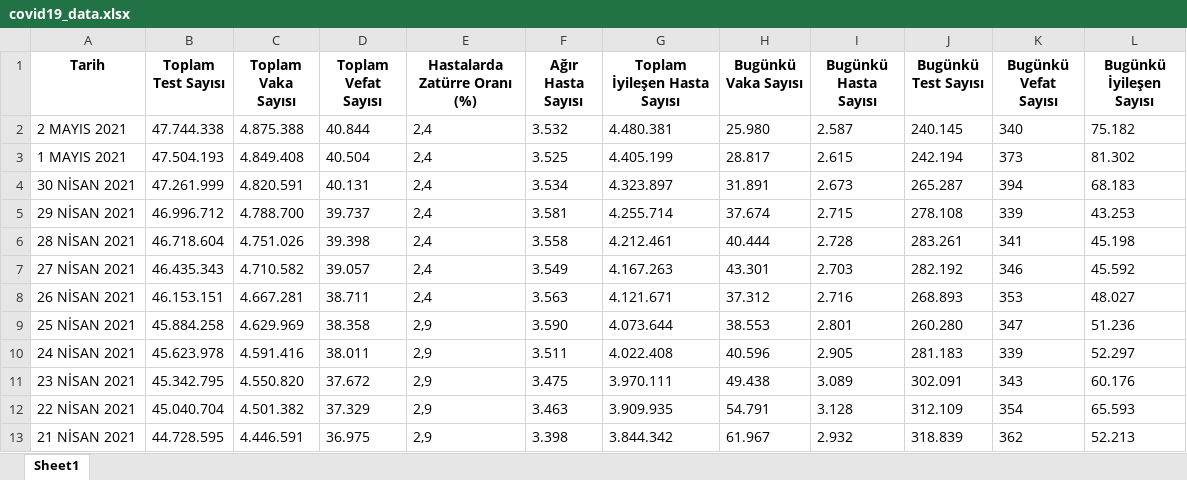
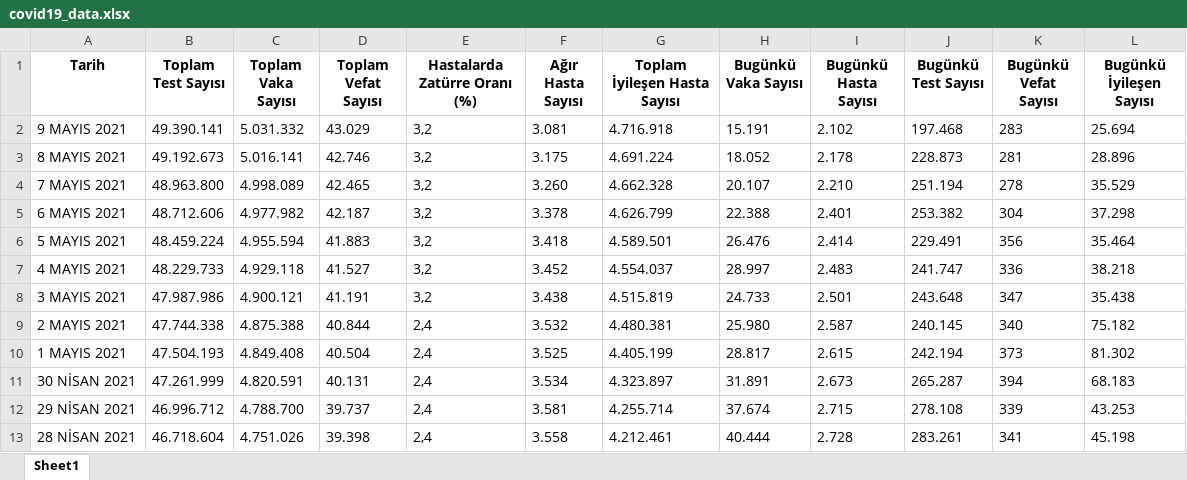
Before and after one commit to nafizcntz/Covid19-Tr-Forecasting, an Excel workbook: covid19_data.xlsx, sheet Sheet1, drawn as a sheet; only a part is shown; the shorter side is filled out with more unchanged rows; values as stored, in another font and other column widths than the file's, no borders; the diff names each change by its address in the sheet, - before the commit and + after, or states it on an @@ line.

```diff
--- a/covid19_data.xlsx (sheet Sheet1)
+++ b/covid19_data.xlsx (sheet Sheet1)
+row 2: 9 MAYIS 2021 | 49.390.141 | 5.031.332 | 43.029 | 3,2 | 3.081 | 4.716.918 | 15.191 | 2.102 | 197.468 | 283 | 25.694
+row 3: 8 MAYIS 2021 | 49.192.673 | 5.016.141 | 42.746 | 3,2 | 3.175 | 4.691.224 | 18.052 | 2.178 | 228.873 | 281 | 28.896
+row 4: 7 MAYIS 2021 | 48.963.800 | 4.998.089 | 42.465 | 3,2 | 3.260 | 4.662.328 | 20.107 | 2.210 | 251.194 | 278 | 35.529
+row 5: 6 MAYIS 2021 | 48.712.606 | 4.977.982 | 42.187 | 3,2 | 3.378 | 4.626.799 | 22.388 | 2.401 | 253.382 | 304 | 37.298
+row 6: 5 MAYIS 2021 | 48.459.224 | 4.955.594 | 41.883 | 3,2 | 3.418 | 4.589.501 | 26.476 | 2.414 | 229.491 | 356 | 35.464
+row 7: 4 MAYIS 2021 | 48.229.733 | 4.929.118 | 41.527 | 3,2 | 3.452 | 4.554.037 | 28.997 | 2.483 | 241.747 | 336 | 38.218
+row 8: 3 MAYIS 2021 | 47.987.986 | 4.900.121 | 41.191 | 3,2 | 3.438 | 4.515.819 | 24.733 | 2.501 | 243.648 | 347 | 35.438
```
Also changed, not shown: 12 other files.
